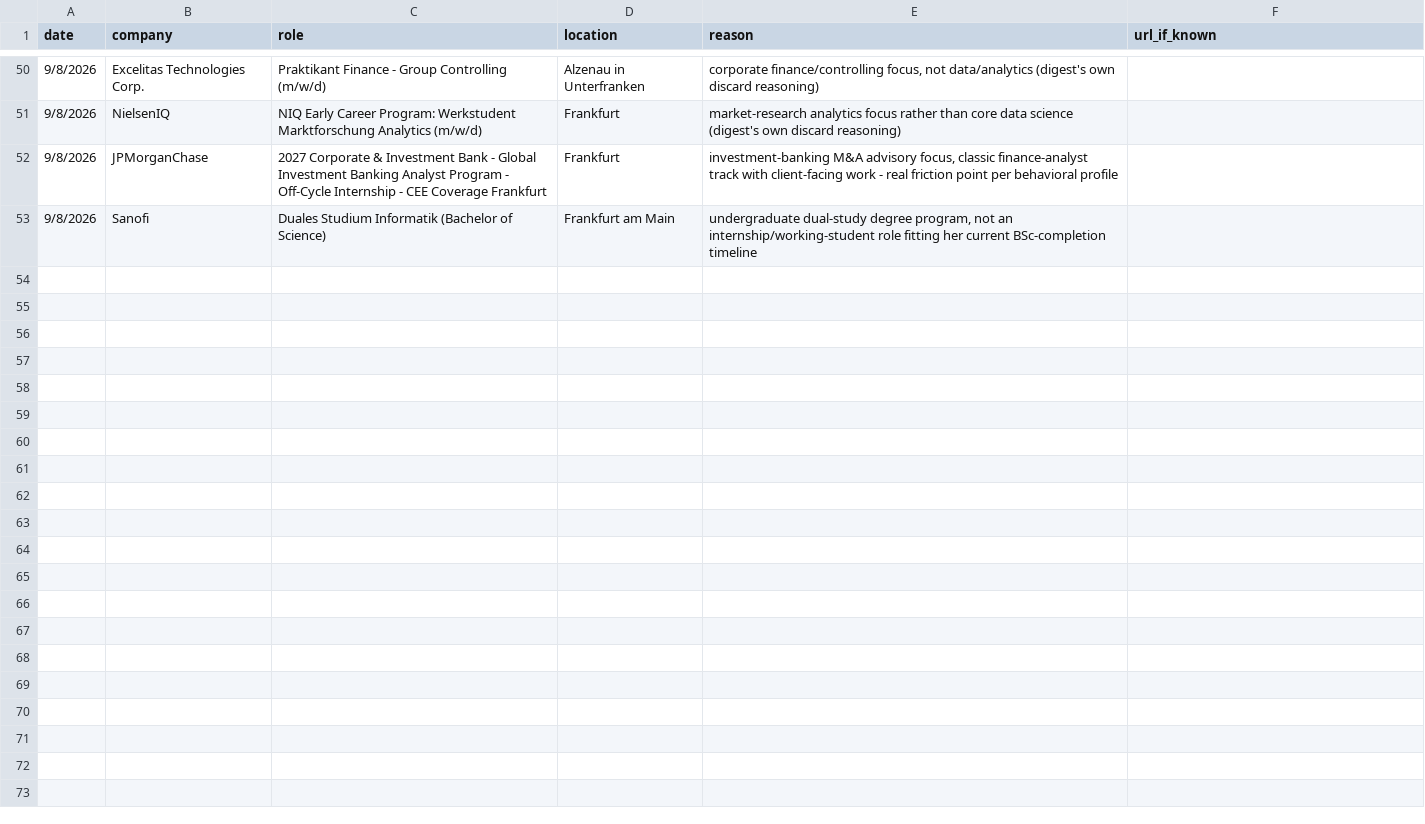
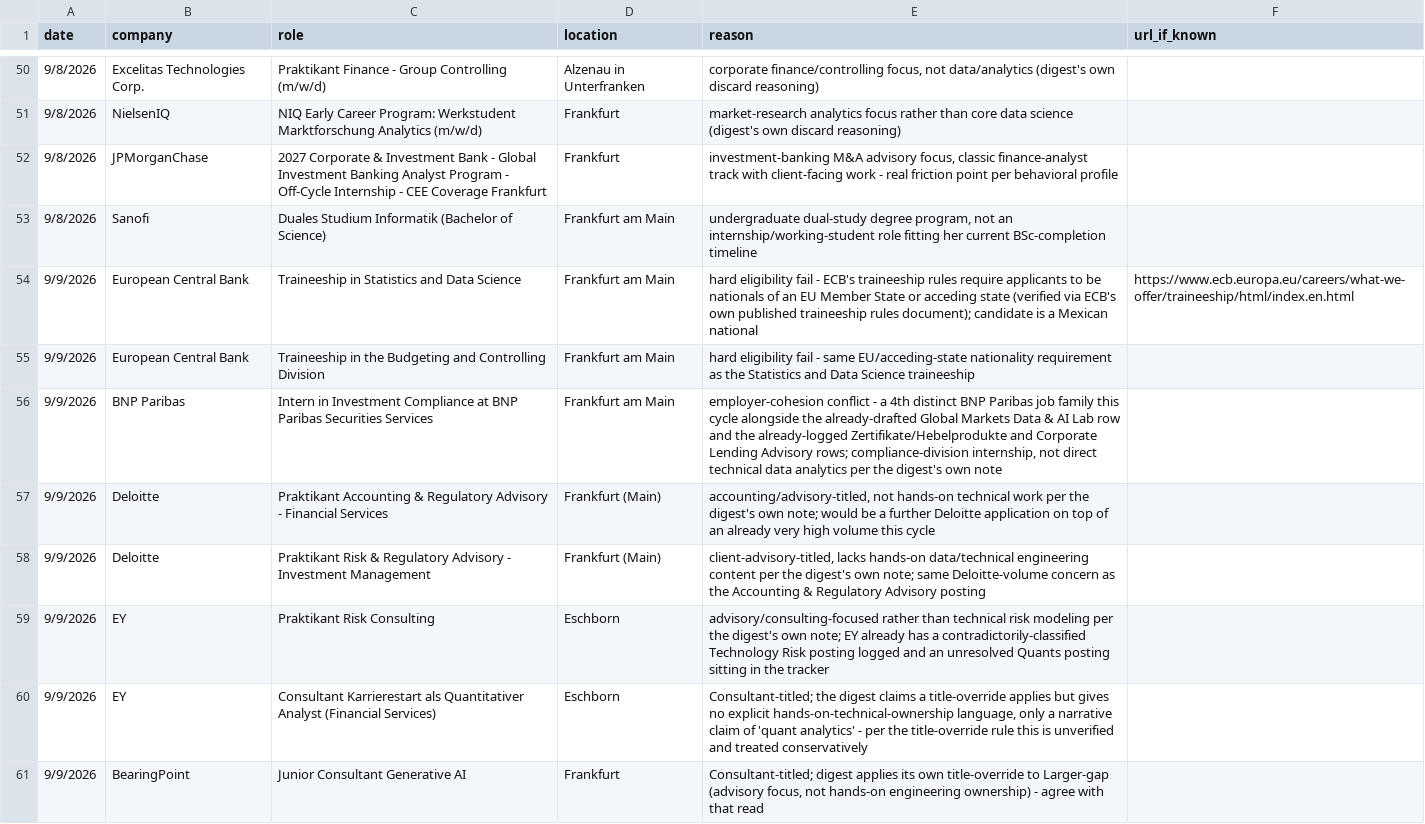
Before and after one commit to LorenaOrtizSolana/ai-job-search-1, a CSV file: job_scraper/needs_manual_review.csv, drawn as a sheet; only a part is shown, gaps mark what is left out; the diff covers the shown part only; the diff names each change by its address in the sheet, - before the commit and + after, or states it on an @@ line.

```diff
--- a/job_scraper/needs_manual_review.csv
+++ b/job_scraper/needs_manual_review.csv
+row 54: 9/9/2026 | European Central Bank | Traineeship in Statistics and Data Science | Frankfurt am Main | hard eligibility fail - ECB's traineeship rules require applicants to be nationals of an EU Member State or acceding state (verified via ECB's own published traineeship rules document); candidate is a Mexican national | https://www.ecb.europa.eu/careers/what-we-offer/traineeship/html/index.en.html
+row 55: 9/9/2026 | European Central Bank | Traineeship in the Budgeting and Controlling Division | Frankfurt am Main | hard eligibility fail - same EU/acceding-state nationality requirement as the Statistics and Data Science traineeship
+row 56: 9/9/2026 | BNP Paribas | Intern in Investment Compliance at BNP Paribas Securities Services | Frankfurt am Main | employer-cohesion conflict - a 4th distinct BNP Paribas job family this cycle alongside the already-drafted Global Markets Data & AI Lab row and the already-logged Zertifikate/Hebelprodukte and Corporate Lending Advisory rows; compliance-division internship, not direct technical data analytics per the digest's own note
+row 57: 9/9/2026 | Deloitte | Praktikant Accounting & Regulatory Advisory - Financial Services | Frankfurt (Main) | accounting/advisory-titled, not hands-on technical work per the digest's own note; would be a further Deloitte application on top of an already very high volume this cycle
+row 58: 9/9/2026 | Deloitte | Praktikant Risk & Regulatory Advisory - Investment Management | Frankfurt (Main) | client-advisory-titled, lacks hands-on data/technical engineering content per the digest's own note; same Deloitte-volume concern as the Accounting & Regulatory Advisory posting
+row 59: 9/9/2026 | EY | Praktikant Risk Consulting | Eschborn | advisory/consulting-focused rather than technical risk modeling per the digest's own note; EY already has a contradictorily-classified Technology Risk posting logged and an unresolved Quants posting sitting in the tracker
+row 60: 9/9/2026 | EY | Consultant Karrierestart als Quantitativer Analyst (Financial Services) | Eschborn | Consultant-titled; the digest claims a title-override applies but gives no explicit hands-on-technical-ownership language, only a narrative claim of 'quant analytics' - per the title-override rule this is unverified and treated conservatively
+row 61: 9/9/2026 | BearingPoint | Junior Consultant Generative AI | Frankfurt | Consultant-titled; digest applies its own title-override to Larger-gap (advisory focus, not hands-on engineering ownership) - agree with that read
```
Also changed, not shown: 7 added rows elsewhere in this file.
